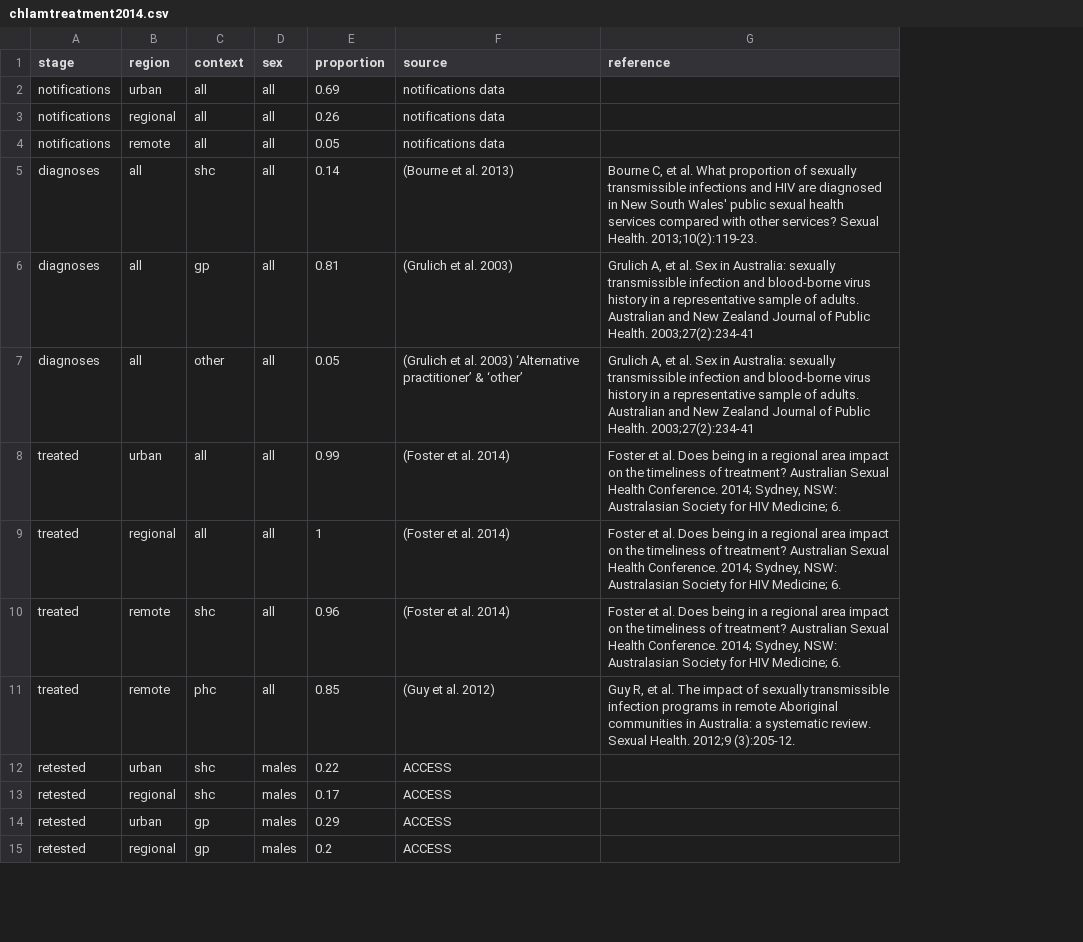
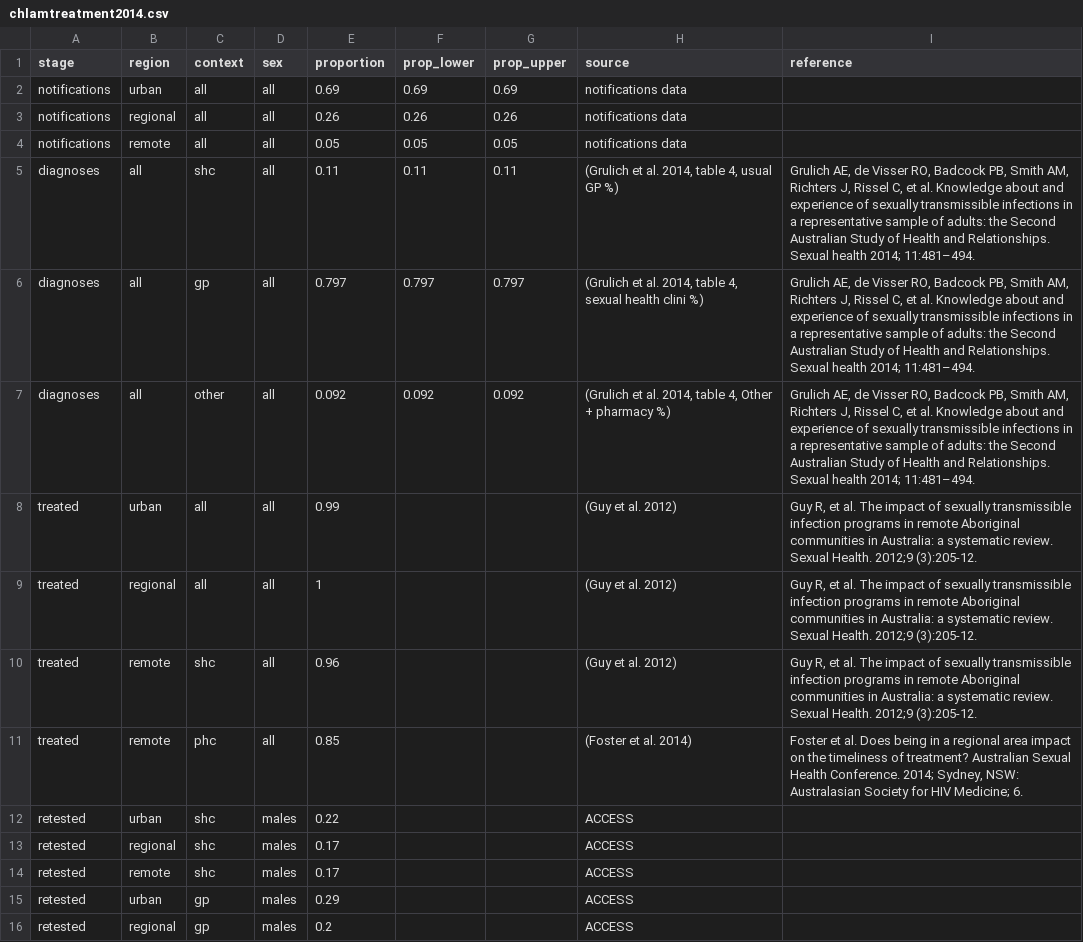
Before and after one commit to The-Kirby-Institute/Cascade_calculations, a CSV file: data/chlamydia/chlamtreatment2014.csv, drawn as a sheet; only a part is shown; addresses are those after the commit; the diff covers the shown part only; the diff names each change by its address in the sheet, - before the commit and + after, or states it on an @@ line.

Commit message:
Updated treatment data to have long format, include sex, and more recent estimates as well as upper and lower bounds

```diff
--- a/data/chlamydia/chlamtreatment2014.csv
+++ b/data/chlamydia/chlamtreatment2014.csv
+column F (prop_lower), rows 2-7: 0.69 | 0.26 | 0.05 | 0.11 | 0.797 | 0.092
+column G (prop_upper), rows 2-7: 0.69 | 0.26 | 0.05 | 0.11 | 0.797 | 0.092
-E5 (proportion): 0.14
+E5 (proportion): 0.11
-H5 (source): (Bourne et al. 2013)
+H5 (source): (Grulich et al. 2014, table 4, usual GP %)
-I5 (reference): Bourne C, et al. What proportion of sexually transmissible infections and HIV are diagnosed in New South Wales' public sexual health services compared with other services? Sexual Health. 2013;10(2):119-23.
+I5 (reference): Grulich AE, de Visser RO, Badcock PB, Smith AM, Richters J, Rissel C, et al. Knowledge about and experience of sexually transmissible infections in a representative sample of adults: the Second Australian Study of Health and Relationships. Sexual health 2014; 11:481–494.
-E6 (proportion): 0.81
+E6 (proportion): 0.797
-H6 (source): (Grulich et al. 2003)
+H6 (source): (Grulich et al. 2014, table 4, sexual health clini %)
-I6:I7 (reference): Grulich A, et al. Sex in Australia: sexually transmissible infection and blood-borne virus history in a representative sample of adults. Australian and New Zealand Journal of Public Health. 2003;27(2):234-41
+I6:I7 (reference): Grulich AE, de Visser RO, Badcock PB, Smith AM, Richters J, Rissel C, et al. Knowledge about and experience of sexually transmissible infections in a representative sample of adults: the Second Australian Study of Health and Relationships. Sexual health 2014; 11:481–494.
-E7 (proportion): 0.05
+E7 (proportion): 0.092
-H7 (source): …et al. 2003) ‘Alternative practitioner’ & ‘other’
+H7 (source): …et al. 2014, table 4, Other + pharmacy %)
-H8:H10 (source): (Foster et al. 2014)
+H8:H10 (source): (Guy et al. 2012)
-I8:I10 (reference): Foster et al. Does being in a regional area impact on the timeliness of treatment? Australian Sexual Health Conference. 2014; Sydney, NSW: Australasian Society for HIV Medicine; 6.
+I8:I10 (reference): Guy R, et al. The impact of sexually transmissible infection programs in remote Aboriginal communities in Australia: a systematic review. Sexual Health. 2012;9 (3):205-12.
-H11 (source): (Guy et al. 2012)
+H11 (source): (Foster et al. 2014)
-I11 (reference): Guy R, et al. The impact of sexually transmissible infection programs in remote Aboriginal communities in Australia: a systematic review. Sexual Health. 2012;9 (3):205-12.
+I11 (reference): Foster et al. Does being in a regional area impact on the timeliness of treatment? Australian Sexual Health Conference. 2014; Sydney, NSW: Australasian Society for HIV Medicine; 6.
+row 14: retested | remote | shc | males | 0.17 |  |  | ACCESS
```
Also changed, not shown: 7 added rows and 7 edited cells elsewhere in this file.
